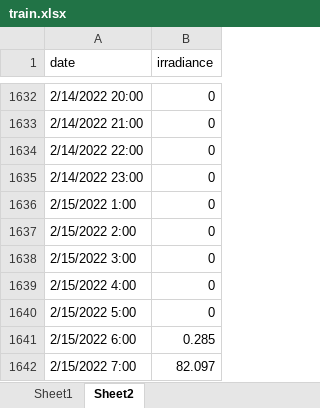
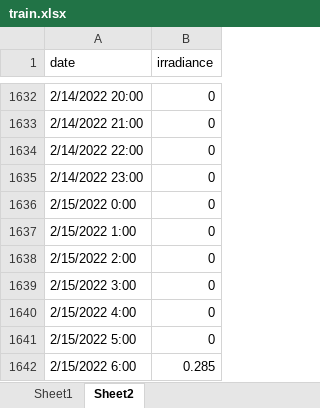
Before and after one commit to pxyWaterMoon/HeatSupply, an Excel workbook: data/train.xlsx, sheet Sheet2, drawn as a sheet; only a part is shown, gaps mark what is left out; the shorter side is filled out with more unchanged rows; values as stored, in another font and other column widths than the file's, no borders; the diff names each change by its address in the sheet, - before the commit and + after, or states it on an @@ line.

Commit message:
add irradiance

```diff
--- a/data/train.xlsx (sheet Sheet2)
+++ b/data/train.xlsx (sheet Sheet2)
+row 1636: 2/15/2022 0:00 | 0
```
Also changed, not shown: 4 other files.
